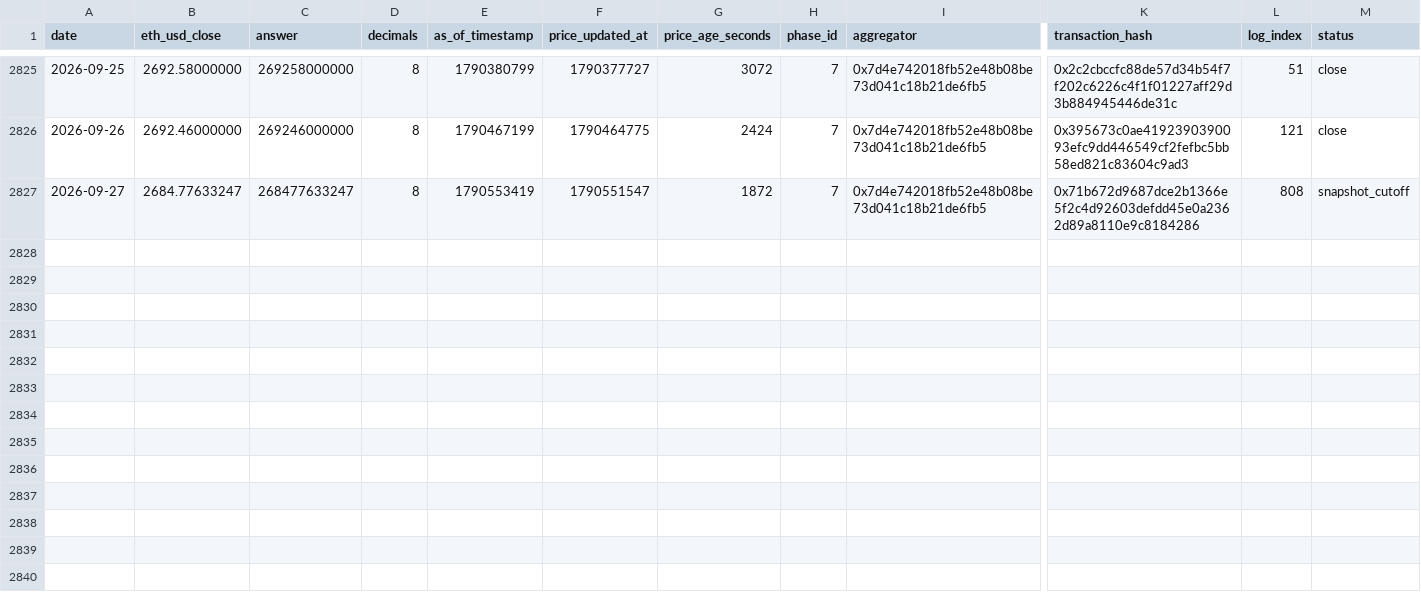
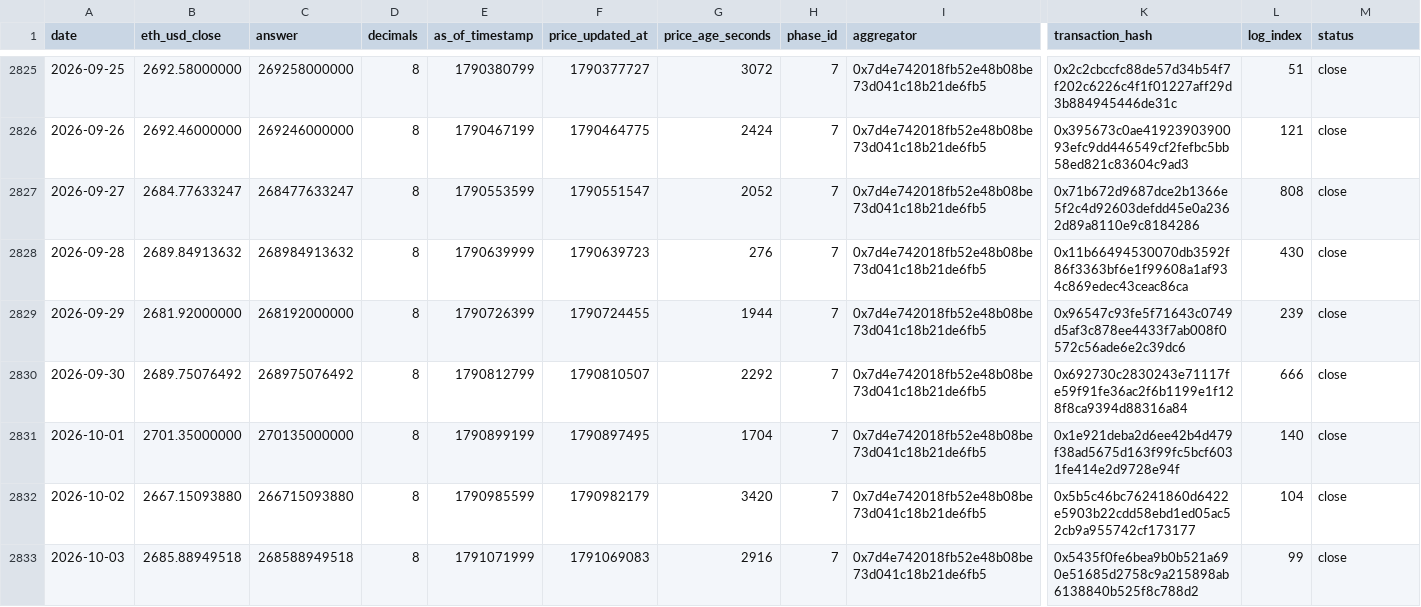
Before and after one commit to gskril/ens-data, a CSV file: data/daily_eth_usd.csv, drawn as a sheet; only a part is shown, gaps mark what is left out; rows hold the shown columns only; the diff covers the shown part only; the diff names each change by its address in the sheet, - before the commit and + after, or states it on an @@ line.

Commit message:
Refresh ENS snapshot through October 10, 2026

```diff
--- a/data/daily_eth_usd.csv
+++ b/data/daily_eth_usd.csv
-E2827 (as_of_timestamp): 1790553419
+E2827 (as_of_timestamp): 1790553599
-G2827 (price_age_seconds): 1872
+G2827 (price_age_seconds): 2052
-M2827 (status): snapshot_cutoff
+M2827 (status): close
+row 2828: 2026-09-28 | 2689.84913632 | 268984913632 | 8 | 1790639999 | 1790639723 | 276 | 7 | 0x7d4e742018fb52e48b08be73d041c18b21de6fb5 | 0x11b66494530070db3592f86f3363bf6e1f99608a1af934c869edec43ceac86ca | 430 | close
+row 2829: 2026-09-29 | 2681.92000000 | 268192000000 | 8 | 1790726399 | 1790724455 | 1944 | 7 | 0x7d4e742018fb52e48b08be73d041c18b21de6fb5 | 0x96547c93fe5f71643c0749d5af3c878ee4433f7ab008f0572c56ade6e2c39dc6 | 239 | close
+row 2830: 2026-09-30 | 2689.75076492 | 268975076492 | 8 | 1790812799 | 1790810507 | 2292 | 7 | 0x7d4e742018fb52e48b08be73d041c18b21de6fb5 | 0x692730c2830243e71117fe59f91fe36ac2f6b1199e1f128f8ca9394d88316a84 | 666 | close
+row 2831: 2026-10-01 | 2701.35000000 | 270135000000 | 8 | 1790899199 | 1790897495 | 1704 | 7 | 0x7d4e742018fb52e48b08be73d041c18b21de6fb5 | 0x1e921deba2d6ee42b4d479f38ad5675d163f99fc5bcf6031fe414e2d9728e94f | 140 | close
+row 2832: 2026-10-02 | 2667.15093880 | 266715093880 | 8 | 1790985599 | 1790982179 | 3420 | 7 | 0x7d4e742018fb52e48b08be73d041c18b21de6fb5 | 0x5b5c46bc76241860d6422e5903b22cdd58ebd1ed05ac52cb9a955742cf173177 | 104 | close
+row 2833: 2026-10-03 | 2685.88949518 | 268588949518 | 8 | 1791071999 | 1791069083 | 2916 | 7 | 0x7d4e742018fb52e48b08be73d041c18b21de6fb5 | 0x5435f0fe6bea9b0b521a690e51685d2758c9a215898ab6138840b525f8c788d2 | 99 | close
```
Also changed, not shown: 7 added rows elsewhere in this file, data/daily_activity.csv, data/daily_revenue.csv, 3 other files.
